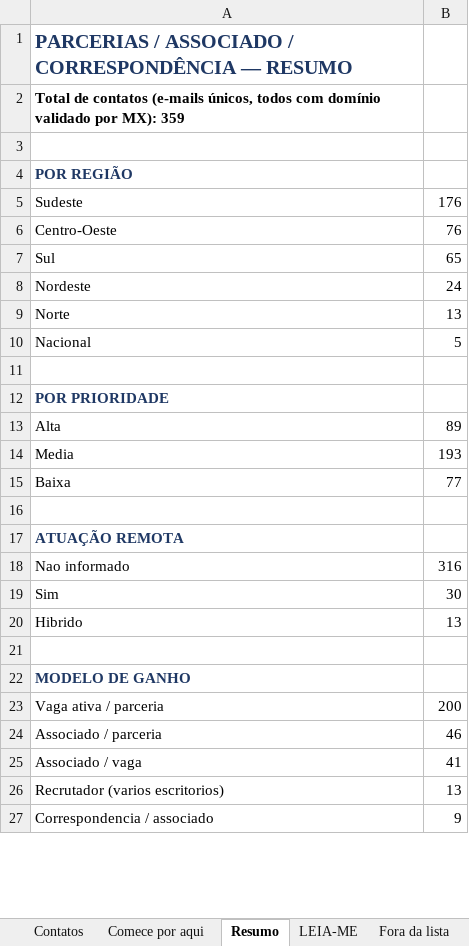
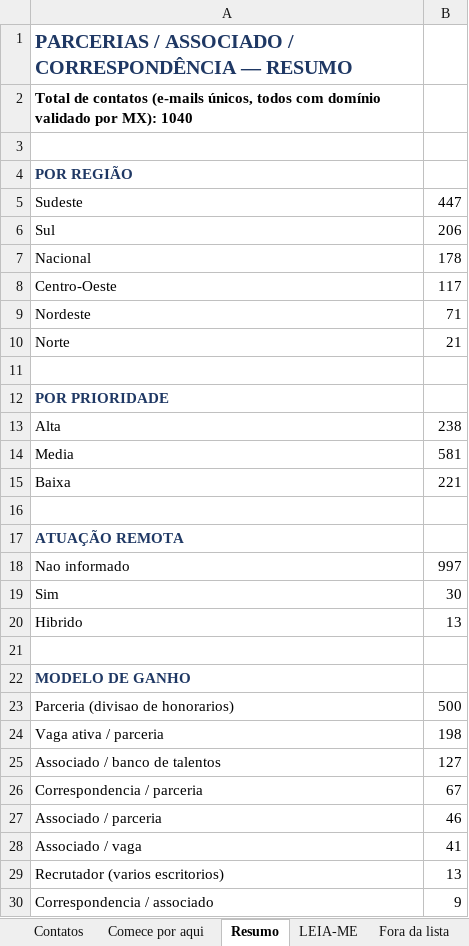
Before and after one commit to lucaspalharesadv-lgtm/meu-projeto, an Excel workbook: prospeccao_juridica/PARCERIAS_ASSOCIADO_500.xlsx, sheet Resumo, drawn as a sheet; only a part is shown; values as stored, in another font and other column widths than the file's, no borders; removed rows and columns are numbered as before the commit, all else as after; the diff covers the shown part only; the diff names each change by its address in the sheet, - before the commit and + after, or states it on an @@ line.

```diff
--- a/prospeccao_juridica/PARCERIAS_ASSOCIADO_500.xlsx (sheet Resumo)
+++ b/prospeccao_juridica/PARCERIAS_ASSOCIADO_500.xlsx (sheet Resumo)
-A2: …por MX): 359
+A2: …por MX): 1040
-B5: 176
+B5: 447
-row 6: Centro-Oeste | 76
-B6: 65
+B6: 206
+row 7: Nacional | 178
+row 8: Centro-Oeste | 117
-B9: 24
+B9: 71
-B10: 13
+B10: 21
-row 10: Nacional | 5
-B13: 89
+B13: 238
-B14: 193
+B14: 581
-B15: 77
+B15: 221
-B18: 316
+B18: 997
+row 23: Parceria (divisao de honorarios) | 500
-B24: 200
+B24: 198
+row 25: Associado / banco de talentos | 127
+row 26: Correspondencia / parceria | 67
```
Also changed, not shown: 10 added rows, 8 removed rows and 13 edited cells elsewhere in this sheet, sheet Contatos, sheet Fora da lista, sheet Comece por aqui, sheet LEIA-ME, prospeccao_juridica/PROSPECCAO_JURIDICA_BRASIL.xlsx, 2 other files.
